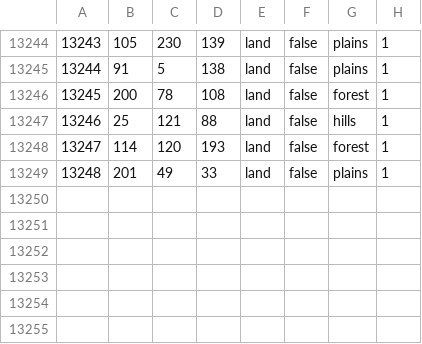
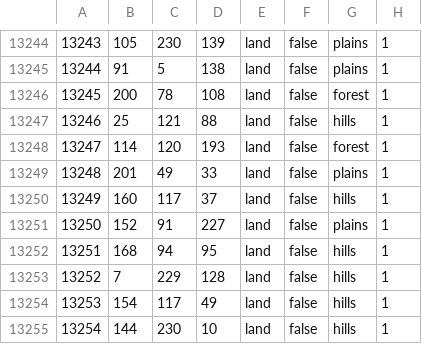
Before and after one commit to crasher925/COP, a CSV file: map/definition.csv, drawn as a sheet; only a part is shown, gaps mark what is left out.

```diff
--- a/map/definition.csv
+++ b/map/definition.csv
@@ -13249 +13249,7 @@
 13248;201;49;33;land;false;plains;1
+13249;160;117;37;land;false;hills;1
+13250;152;91;227;land;false;plains;1
+13251;168;94;95;land;false;hills;1
+13252;7;229;128;land;false;hills;1
+13253;154;117;49;land;false;hills;1
+13254;144;230;10;land;false;hills;1
```
Also changed, not shown: 21 other files.
